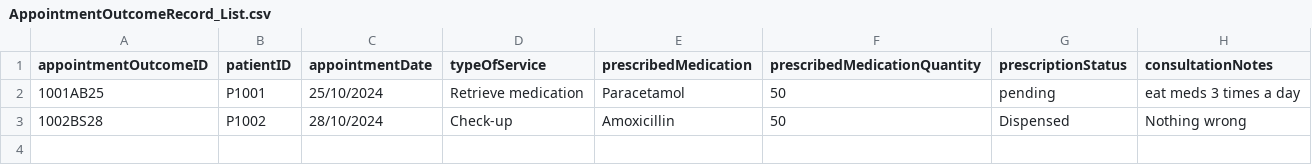
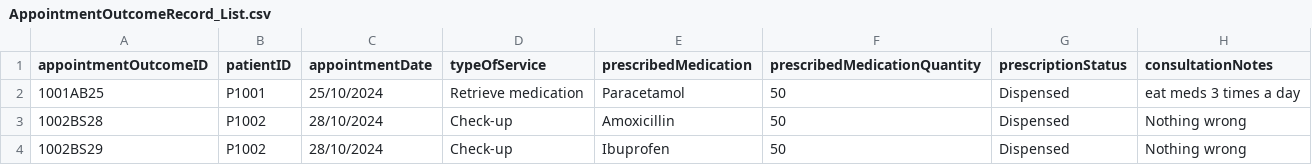
Before and after one commit to tgw6201/SC2002-Health-Management-System, a CSV file: HealthManagementSystem/src/FileManager/Data/AppointmentOutcomeRecord_List.csv, drawn as a sheet.

```diff
--- a/HealthManagementSystem/src/FileManager/Data/AppointmentOutcomeRecord_List.csv
+++ b/HealthManagementSystem/src/FileManager/Data/AppointmentOutcomeRecord_List.csv
@@ -1,3 +1,4 @@
 appointmentOutcomeID,patientID,appointmentDate,typeOfService,prescribedMedication,prescribedMedicationQuantity,prescriptionStatus,consultationNotes
-1001AB25,P1001,25/10/2024,Retrieve medication,Paracetamol,50,pending,eat meds 3 times a day
+1001AB25,P1001,25/10/2024,Retrieve medication,Paracetamol,50,Dispensed,eat meds 3 times a day
 1002BS28,P1002,28/10/2024,Check-up,Amoxicillin,50,Dispensed,Nothing wrong
+1002BS29,P1002,28/10/2024,Check-up,Ibuprofen,50,Dispensed,Nothing wrong
```
Also changed, not shown: HealthManagementSystem/src/FileManager/Data/Replenishment_Requests.csv, 8 other files.
